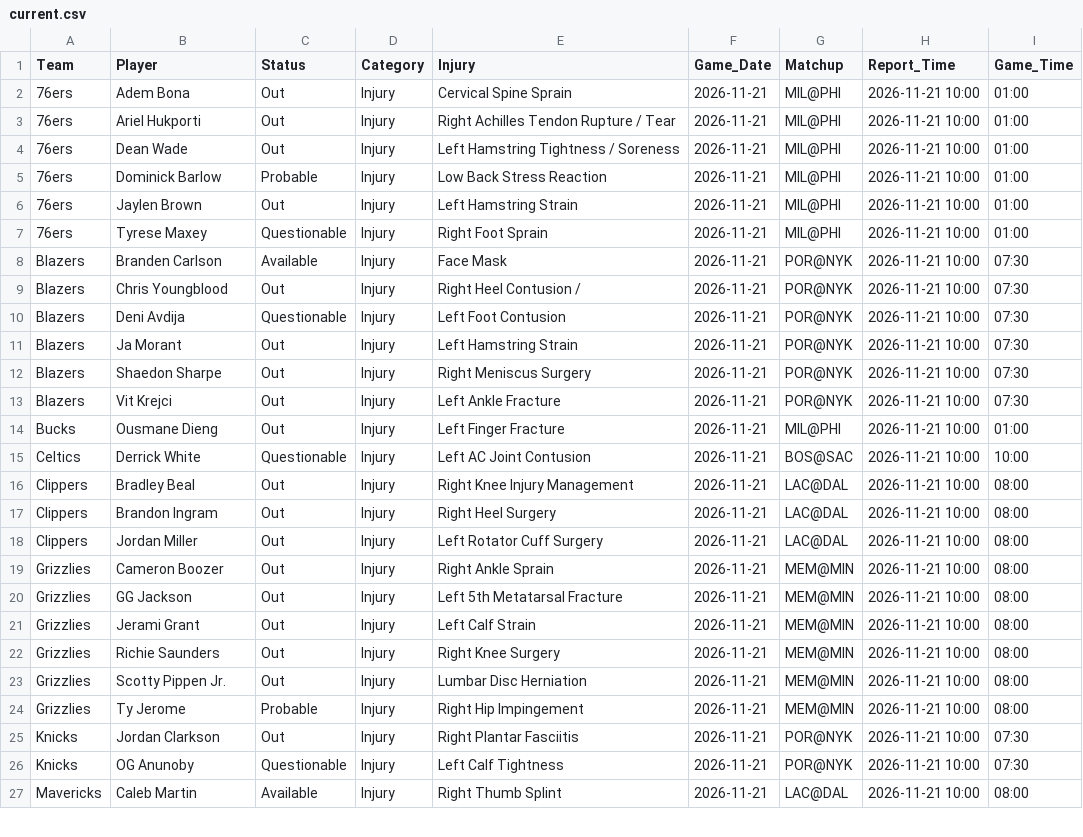
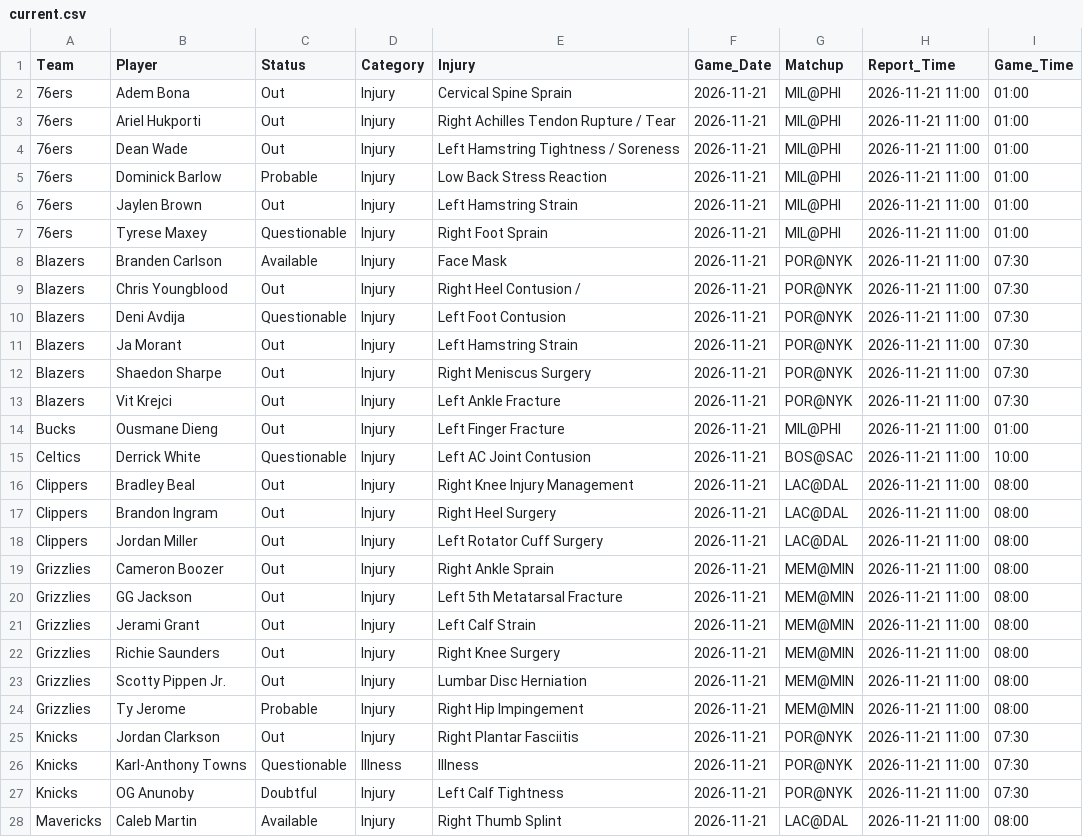
Before and after one commit to Nictaylorusa/injury-tracker, a CSV file: docs/current.csv, drawn as a sheet; only a part is shown; the diff covers the shown part only.

```diff
--- a/docs/current.csv
+++ b/docs/current.csv
@@ -1,27 +1,28 @@
 Team,Player,Status,Category,Injury,Game_Date,Matchup,Report_Time,Game_Time
-76ers,Adem Bona,Out,Injury,Cervical Spine Sprain,2026-11-21,MIL@PHI,2026-11-21 10:00,01:00
-76ers,Ariel Hukporti,Out,Injury,Right Achilles Tendon Rupture / Tear,2026-11-21,MIL@PHI,2026-11-21 10:00,01:00
-76ers,Dean Wade,Out,Injury,Left Hamstring Tightness / Soreness,2026-11-21,MIL@PHI,2026-11-21 10:00,01:00
-76ers,Dominick Barlow,Probable,Injury,Low Back Stress Reaction,2026-11-21,MIL@PHI,2026-11-21 10:00,01:00
-76ers,Jaylen Brown,Out,Injury,Left Hamstring Strain,2026-11-21,MIL@PHI,2026-11-21 10:00,01:00
-76ers,Tyrese Maxey,Questionable,Injury,Right Foot Sprain,2026-11-21,MIL@PHI,2026-11-21 10:00,01:00
-Blazers,Branden Carlson,Available,Injury,Face Mask,2026-11-21,POR@NYK,2026-11-21 10:00,07:30
-Blazers,Chris Youngblood,Out,Injury,Right Heel Contusion /,2026-11-21,POR@NYK,2026-11-21 10:00,07:30
-Blazers,Deni Avdija,Questionable,Injury,Left Foot Contusion,2026-11-21,POR@NYK,2026-11-21 10:00,07:30
-Blazers,Ja Morant,Out,Injury,Left Hamstring Strain,2026-11-21,POR@NYK,2026-11-21 10:00,07:30
-Blazers,Shaedon Sharpe,Out,Injury,Right Meniscus Surgery,2026-11-21,POR@NYK,2026-11-21 10:00,07:30
-Blazers,Vit Krejci,Out,Injury,Left Ankle Fracture,2026-11-21,POR@NYK,2026-11-21 10:00,07:30
-Bucks,Ousmane Dieng,Out,Injury,Left Finger Fracture,2026-11-21,MIL@PHI,2026-11-21 10:00,01:00
-Celtics,Derrick White,Questionable,Injury,Left AC Joint Contusion,2026-11-21,BOS@SAC,2026-11-21 10:00,10:00
-Clippers,Bradley Beal,Out,Injury,Right Knee Injury Management,2026-11-21,LAC@DAL,2026-11-21 10:00,08:00
-Clippers,Brandon Ingram,Out,Injury,Right Heel Surgery,2026-11-21,LAC@DAL,2026-11-21 10:00,08:00
-Clippers,Jordan Miller,Out,Injury,Left Rotator Cuff Surgery,2026-11-21,LAC@DAL,2026-11-21 10:00,08:00
-Grizzlies,Cameron Boozer,Out,Injury,Right Ankle Sprain,2026-11-21,MEM@MIN,2026-11-21 10:00,08:00
-Grizzlies,GG Jackson,Out,Injury,Left 5th Metatarsal Fracture,2026-11-21,MEM@MIN,2026-11-21 10:00,08:00
-Grizzlies,Jerami Grant,Out,Injury,Left Calf Strain,2026-11-21,MEM@MIN,2026-11-21 10:00,08:00
-Grizzlies,Richie Saunders,Out,Injury,Right Knee Surgery,2026-11-21,MEM@MIN,2026-11-21 10:00,08:00
-Grizzlies,Scotty Pippen Jr.,Out,Injury,Lumbar Disc Herniation,2026-11-21,MEM@MIN,2026-11-21 10:00,08:00
-Grizzlies,Ty Jerome,Probable,Injury,Right Hip Impingement,2026-11-21,MEM@MIN,2026-11-21 10:00,08:00
-Knicks,Jordan Clarkson,Out,Injury,Right Plantar Fasciitis,2026-11-21,POR@NYK,2026-11-21 10:00,07:30
-Knicks,OG Anunoby,Questionable,Injury,Left Calf Tightness,2026-11-21,POR@NYK,2026-11-21 10:00,07:30
-Mavericks,Caleb Martin,Available,Injury,Right Thumb Splint,2026-11-21,LAC@DAL,2026-11-21 10:00,08:00
+76ers,Adem Bona,Out,Injury,Cervical Spine Sprain,2026-11-21,MIL@PHI,2026-11-21 11:00,01:00
+76ers,Ariel Hukporti,Out,Injury,Right Achilles Tendon Rupture / Tear,2026-11-21,MIL@PHI,2026-11-21 11:00,01:00
+76ers,Dean Wade,Out,Injury,Left Hamstring Tightness / Soreness,2026-11-21,MIL@PHI,2026-11-21 11:00,01:00
+76ers,Dominick Barlow,Probable,Injury,Low Back Stress Reaction,2026-11-21,MIL@PHI,2026-11-21 11:00,01:00
+76ers,Jaylen Brown,Out,Injury,Left Hamstring Strain,2026-11-21,MIL@PHI,2026-11-21 11:00,01:00
+76ers,Tyrese Maxey,Questionable,Injury,Right Foot Sprain,2026-11-21,MIL@PHI,2026-11-21 11:00,01:00
+Blazers,Branden Carlson,Available,Injury,Face Mask,2026-11-21,POR@NYK,2026-11-21 11:00,07:30
+Blazers,Chris Youngblood,Out,Injury,Right Heel Contusion /,2026-11-21,POR@NYK,2026-11-21 11:00,07:30
+Blazers,Deni Avdija,Questionable,Injury,Left Foot Contusion,2026-11-21,POR@NYK,2026-11-21 11:00,07:30
+Blazers,Ja Morant,Out,Injury,Left Hamstring Strain,2026-11-21,POR@NYK,2026-11-21 11:00,07:30
+Blazers,Shaedon Sharpe,Out,Injury,Right Meniscus Surgery,2026-11-21,POR@NYK,2026-11-21 11:00,07:30
+Blazers,Vit Krejci,Out,Injury,Left Ankle Fracture,2026-11-21,POR@NYK,2026-11-21 11:00,07:30
+Bucks,Ousmane Dieng,Out,Injury,Left Finger Fracture,2026-11-21,MIL@PHI,2026-11-21 11:00,01:00
+Celtics,Derrick White,Questionable,Injury,Left AC Joint Contusion,2026-11-21,BOS@SAC,2026-11-21 11:00,10:00
+Clippers,Bradley Beal,Out,Injury,Right Knee Injury Management,2026-11-21,LAC@DAL,2026-11-21 11:00,08:00
+Clippers,Brandon Ingram,Out,Injury,Right Heel Surgery,2026-11-21,LAC@DAL,2026-11-21 11:00,08:00
+Clippers,Jordan Miller,Out,Injury,Left Rotator Cuff Surgery,2026-11-21,LAC@DAL,2026-11-21 11:00,08:00
+Grizzlies,Cameron Boozer,Out,Injury,Right Ankle Sprain,2026-11-21,MEM@MIN,2026-11-21 11:00,08:00
+Grizzlies,GG Jackson,Out,Injury,Left 5th Metatarsal Fracture,2026-11-21,MEM@MIN,2026-11-21 11:00,08:00
+Grizzlies,Jerami Grant,Out,Injury,Left Calf Strain,2026-11-21,MEM@MIN,2026-11-21 11:00,08:00
+Grizzlies,Richie Saunders,Out,Injury,Right Knee Surgery,2026-11-21,MEM@MIN,2026-11-21 11:00,08:00
+Grizzlies,Scotty Pippen Jr.,Out,Injury,Lumbar Disc Herniation,2026-11-21,MEM@MIN,2026-11-21 11:00,08:00
+Grizzlies,Ty Jerome,Probable,Injury,Right Hip Impingement,2026-11-21,MEM@MIN,2026-11-21 11:00,08:00
+Knicks,Jordan Clarkson,Out,Injury,Right Plantar Fasciitis,2026-11-21,POR@NYK,2026-11-21 11:00,07:30
+Knicks,Karl-Anthony Towns,Questionable,Illness,Illness,2026-11-21,POR@NYK,2026-11-21 11:00,07:30
+Knicks,OG Anunoby,Doubtful,Injury,Left Calf Tightness,2026-11-21,POR@NYK,2026-11-21 11:00,07:30
+Mavericks,Caleb Martin,Available,Injury,Right Thumb Splint,2026-11-21,LAC@DAL,2026-11-21 11:00,08:00
```
Also changed, not shown: 13 edited cells elsewhere in this file, 1 other file.
